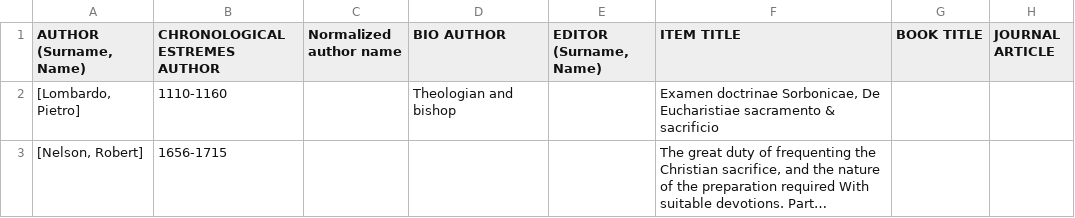
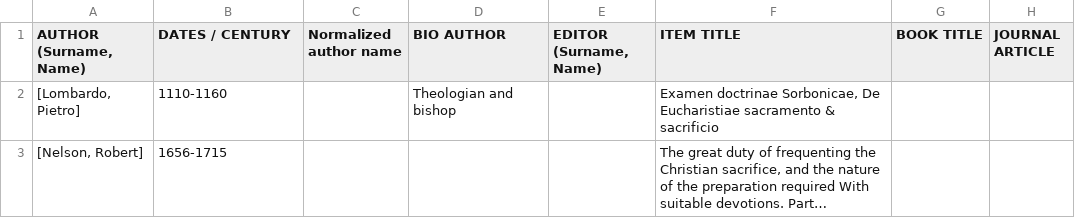
Before and after one commit to milafumini/sacrifiles, a CSV file: data/sources_eucharist.csv (was data/solera.csv), drawn as a sheet; only a part is shown; long unchanged cells end in …; the diff names each change by its address in the sheet, - before the commit and + after, or states it on an @@ line.

```diff
--- a/data/solera.csv
+++ b/data/sources_eucharist.csv
-B1: CHRONOLOGICAL ESTREMES AUTHOR
+B1: DATES / CENTURY
```
Also changed, not shown: 31 other files.
